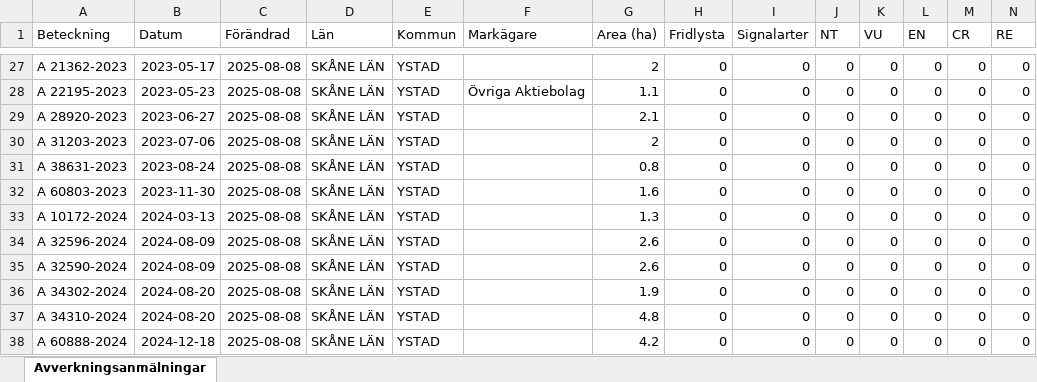
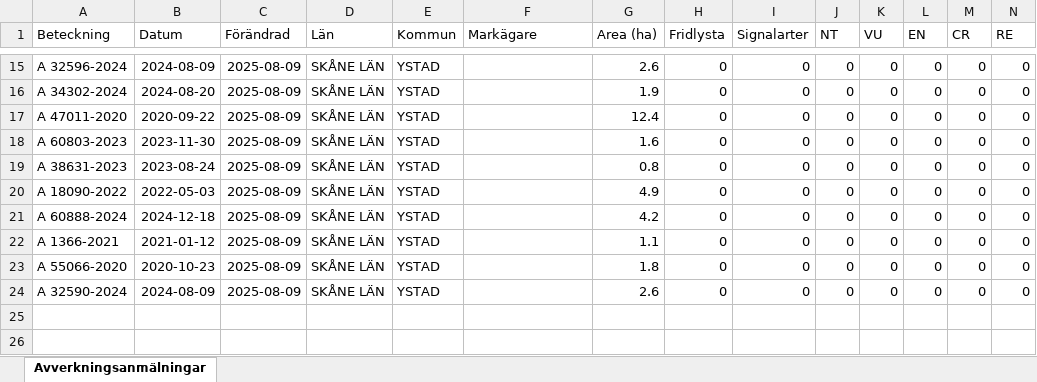
Before and after one commit to klasma/Logging_1286, an Excel workbook: Översikt YSTAD.xlsx, sheet Avverkningsanmälningar, drawn as a sheet; only a part is shown, gaps mark what is left out; values as stored, in another font and other column widths than the file's, no borders; removed rows and columns are numbered as before the commit, all else as after; rows hold the shown columns only; the diff covers the shown part only; the diff names each change by its address in the sheet, - before the commit and + after, or states it on an @@ line.

```diff
--- a/Översikt YSTAD.xlsx (sheet Avverkningsanmälningar)
+++ b/Översikt YSTAD.xlsx (sheet Avverkningsanmälningar)
-A15 (Beteckning): A 21362-2023
+A15 (Beteckning): A 32596-2024
-B15 (Datum): 2023-05-17
+B15 (Datum): 2024-08-09
-C15:C20 (Förändrad): 2025-08-08
+C15:C20 (Förändrad): 2025-08-09
-G15 (Area (ha)): 2
+G15 (Area (ha)): 2.6
-A16 (Beteckning): A 22195-2023
+A16 (Beteckning): A 34302-2024
-B16 (Datum): 2023-05-23
+B16 (Datum): 2024-08-20
-F16 (Markägare): Övriga Aktiebolag
+F16 (Markägare): (empty)
-G16 (Area (ha)): 1.1
+G16 (Area (ha)): 1.9
-A17 (Beteckning): A 28920-2023
+A17 (Beteckning): A 47011-2020
-B17 (Datum): 2023-06-27
+B17 (Datum): 2020-09-22
-G17 (Area (ha)): 2.1
+G17 (Area (ha)): 12.4
-A18 (Beteckning): A 31203-2023
+A18 (Beteckning): A 60803-2023
-B18 (Datum): 2023-07-06
+B18 (Datum): 2023-11-30
-G18 (Area (ha)): 2
+G18 (Area (ha)): 1.6
-A20 (Beteckning): A 60803-2023
+A20 (Beteckning): A 18090-2022
-B20 (Datum): 2023-11-30
+B20 (Datum): 2022-05-03
-G20 (Area (ha)): 1.6
+G20 (Area (ha)): 4.9
+row 21: A 60888-2024 | 2024-12-18 | 2025-08-09 | SKÅNE LÄN | YSTAD |  | 4.2 | 0 | 0 | 0 | 0 | 0 | 0 | 0
-A22 (Beteckning): A 10172-2024
+A22 (Beteckning): A 1366-2021
-B22 (Datum): 2024-03-13
+B22 (Datum): 2021-01-12
-C22:C24 (Förändrad): 2025-08-08
+C22:C24 (Förändrad): 2025-08-09
-G22 (Area (ha)): 1.3
+G22 (Area (ha)): 1.1
-A23 (Beteckning): A 32596-2024
+A23 (Beteckning): A 55066-2020
-B23 (Datum): 2024-08-09
+B23 (Datum): 2020-10-23
-G23 (Area (ha)): 2.6
+G23 (Area (ha)): 1.8
-row 36: A 34302-2024 | 2024-08-20 | 2025-08-08 | SKÅNE LÄN | YSTAD |  | 1.9 | 0 | 0 | 0 | 0 | 0 | 0 | 0
-row 37: A 34310-2024 | 2024-08-20 | 2025-08-08 | SKÅNE LÄN | YSTAD |  | 4.8 | 0 | 0 | 0 | 0 | 0 | 0 | 0
-row 38: A 60888-2024 | 2024-12-18 | 2025-08-08 | SKÅNE LÄN | YSTAD |  | 4.2 | 0 | 0 | 0 | 0 | 0 | 0 | 0
```
Also changed, not shown: 1 added row, 13 removed rows and 42 edited cells elsewhere in this sheet, artfynd/A 13766-2023 artfynd.xlsx, artfynd/A 31213-2023 artfynd.xlsx, 45 other files.
